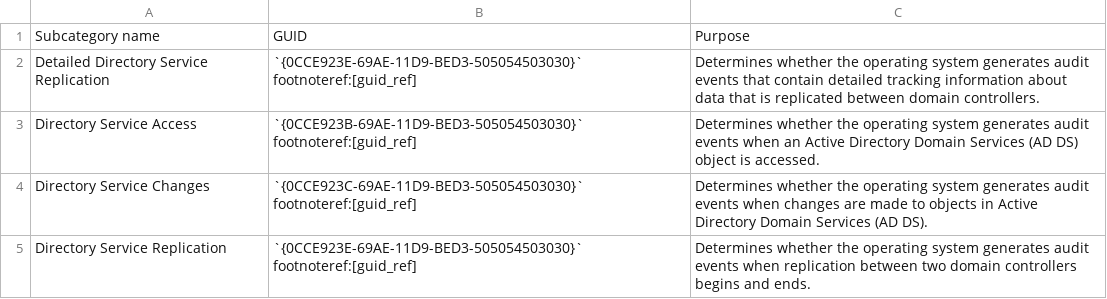
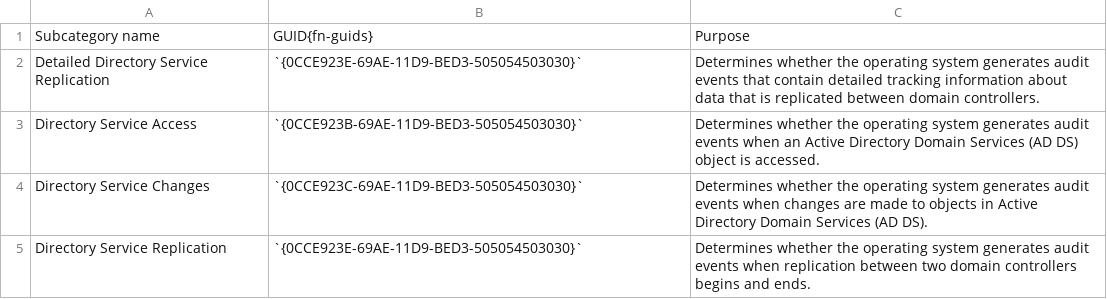
Before and after one commit to antoineraulin/PROMETHEE, a CSV file: docs/.assets/advanced_auditing/ds-access-guids.csv, drawn as a sheet.

```diff
--- a/docs/.assets/advanced_auditing/ds-access-guids.csv
+++ b/docs/.assets/advanced_auditing/ds-access-guids.csv
@@ -1,5 +1,5 @@
-"Subcategory name","GUID","Purpose"
-"Detailed Directory Service Replication","`{0CCE923E-69AE-11D9-BED3-505054503030}` footnoteref:[guid_ref]","Determines whether the operating system generates audit events that contain detailed tracking information about data that is replicated between domain controllers."
-"Directory Service Access","`{0CCE923B-69AE-11D9-BED3-505054503030}` footnoteref:[guid_ref]","Determines whether the operating system generates audit events when an Active Directory Domain Services (AD DS) object is accessed."
-"Directory Service Changes","`{0CCE923C-69AE-11D9-BED3-505054503030}` footnoteref:[guid_ref]","Determines whether the operating system generates audit events when changes are made to objects in Active Directory Domain Services (AD DS)."
-"Directory Service Replication","`{0CCE923E-69AE-11D9-BED3-505054503030}` footnoteref:[guid_ref]","Determines whether the operating system generates audit events when replication between two domain controllers begins and ends."
+"Subcategory name","GUID{fn-guids}","Purpose"
+"Detailed Directory Service Replication","`{0CCE923E-69AE-11D9-BED3-505054503030}`","Determines whether the operating system generates audit events that contain detailed tracking information about data that is replicated between domain controllers."
+"Directory Service Access","`{0CCE923B-69AE-11D9-BED3-505054503030}`","Determines whether the operating system generates audit events when an Active Directory Domain Services (AD DS) object is accessed."
+"Directory Service Changes","`{0CCE923C-69AE-11D9-BED3-505054503030}`","Determines whether the operating system generates audit events when changes are made to objects in Active Directory Domain Services (AD DS)."
+"Directory Service Replication","`{0CCE923E-69AE-11D9-BED3-505054503030}`","Determines whether the operating system generates audit events when replication between two domain controllers begins and ends."
```
Also changed, not shown: docs/.assets/advanced_auditing/account-logon-guids.csv, docs/.assets/advanced_auditing/account-management-guids.csv, 3 other files.
